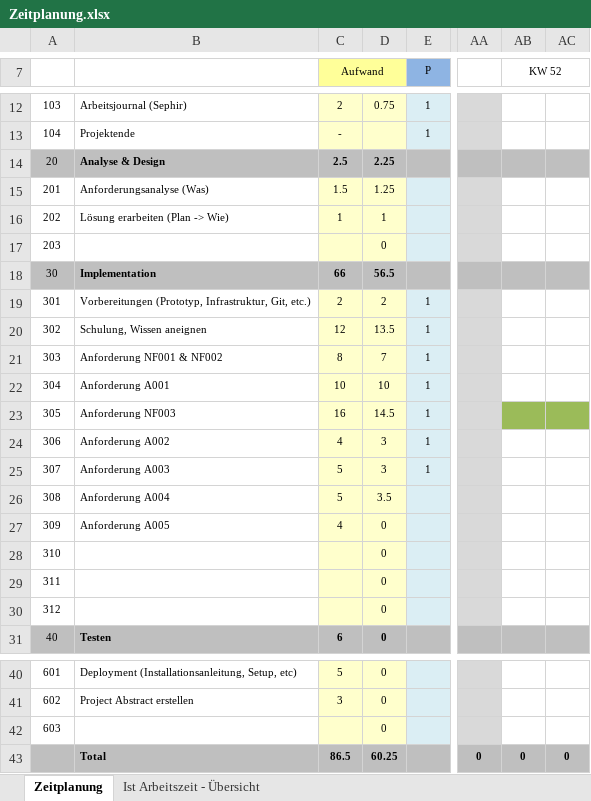
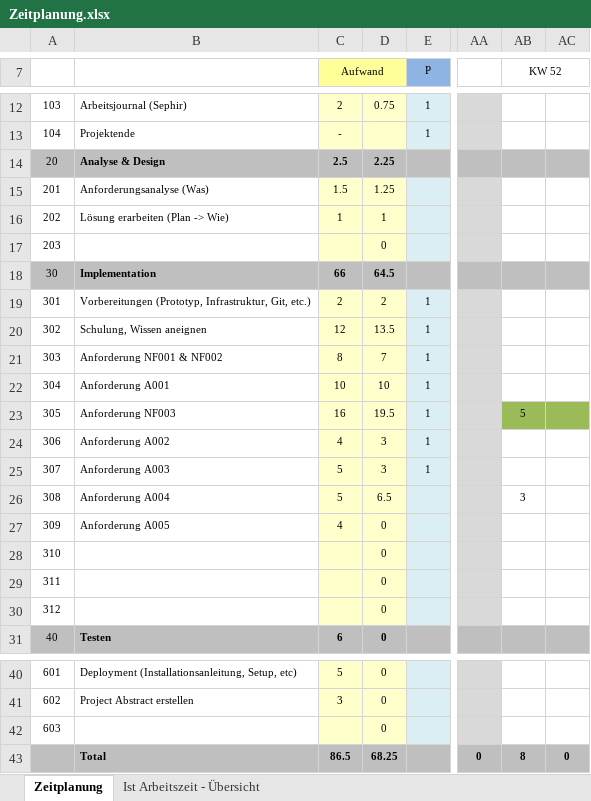
Before and after one commit to DawidKapka/blj-notewriter, an Excel workbook: doc/Zeitplanung.xlsx, sheet Zeitplanung, drawn as a sheet; only a part is shown, gaps mark what is left out; values as stored, in another font and other column widths than the file's, no borders; the diff names each change by its address in the sheet, - before the commit and + after, or states it on an @@ line.

Commit message:
excel update

```diff
--- a/doc/Zeitplanung.xlsx (sheet Zeitplanung)
+++ b/doc/Zeitplanung.xlsx (sheet Zeitplanung)
-D18: 56.5
+D18: 64.5
-D23: 14.5
+D23: 19.5
-AB23 (KW 52): (empty)
+AB23 (KW 52): 5
-D26: 3.5
+D26: 6.5
-AB26 (KW 52): (empty)
+AB26 (KW 52): 3
-D43: 60.25
+D43: 68.25
-AB43 (KW 52): 0
+AB43 (KW 52): 8
```
Also changed, not shown: sheet Ist Arbeitszeit - Übersicht, charts or pictures, 31 other files.
